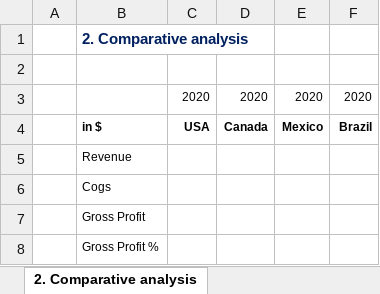
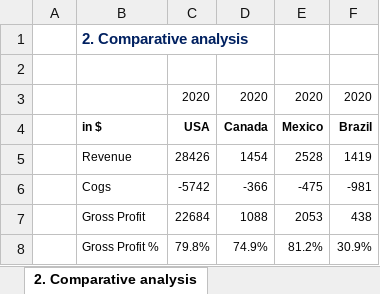
Before and after one commit to daivik-tapase-01/Financial-Analysis, an Excel workbook: Business Analysis/2.+Comparative+analysis_before.xlsx, sheet 2. Comparative analysis, drawn as a sheet; values as stored, in another font and other column widths than the file's, no borders; the diff names each change by its address in the sheet, - before the commit and + after, or states it on an @@ line.

```diff
--- a/Business Analysis/2.+Comparative+analysis_before.xlsx (sheet 2. Comparative analysis)
+++ b/Business Analysis/2.+Comparative+analysis_before.xlsx (sheet 2. Comparative analysis)
-C5: (empty)
+C5: 28426
-D5: (empty)
+D5: 1454
-E5: (empty)
+E5: 2528
-F5: (empty)
+F5: 1419
-C6: (empty)
+C6: -5742
-D6: (empty)
+D6: -366
-E6: (empty)
+E6: -475
-F6: (empty)
+F6: -981
-C7: (empty)
+C7: 22684
-D7: (empty)
+D7: 1088
-E7: (empty)
+E7: 2053
-F7: (empty)
+F7: 438
-C8: (empty)
+C8: 79.8%
-D8: (empty)
+D8: 74.9%
-E8: (empty)
+E8: 81.2%
-F8: (empty)
+F8: 30.9%
```
Also changed, not shown: charts or pictures, Business Analysis/1.+Trend+analysis_before.xlsx, Business Analysis/4.+Correlation_before.xlsx, 4 other files.
